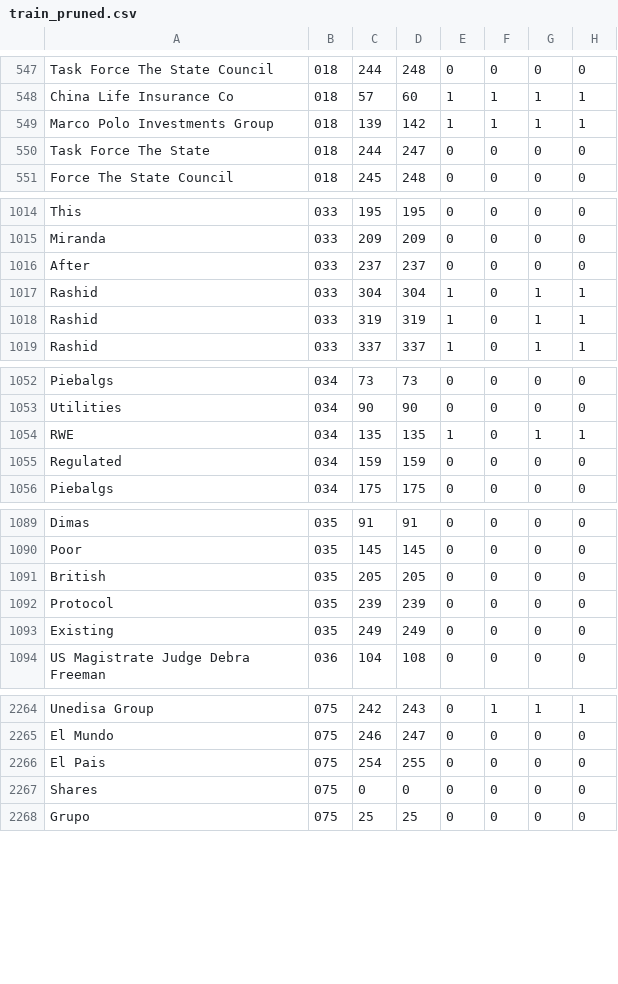
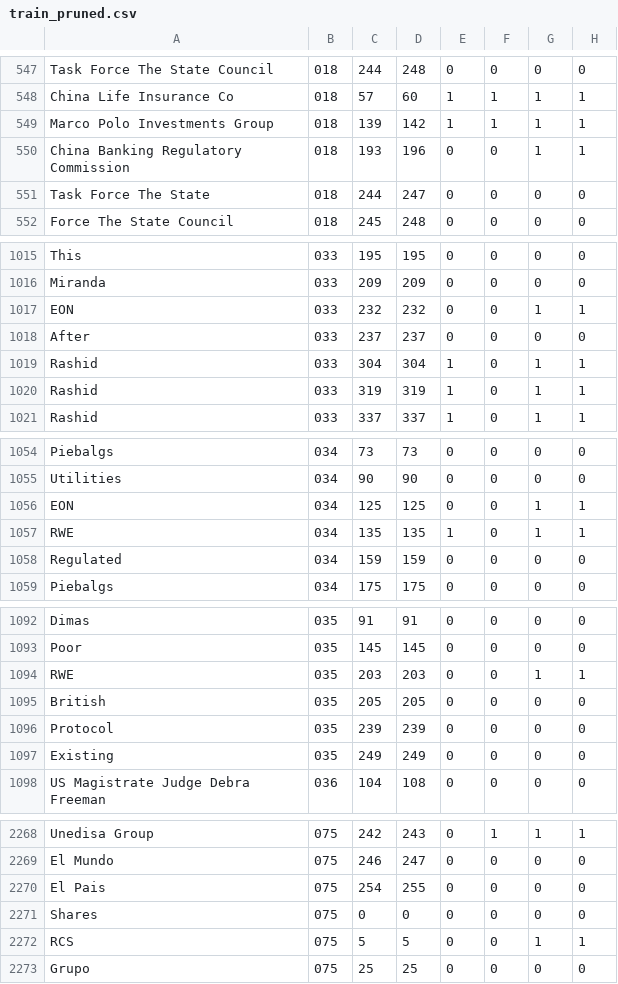
Before and after one commit to sreejita/cs839-project, a CSV file: Code/train_pruned.csv, drawn as a sheet; only a part is shown, gaps mark what is left out; the diff covers the shown part only; the diff names each change by its address in the sheet, - before the commit and + after, or states it on an @@ line.

```diff
--- a/Code/train_pruned.csv
+++ b/Code/train_pruned.csv
+row 550: China Banking Regulatory Commission | 018 | 193 | 196 | 0 | 0 | 1 | 1
+row 1017: EON | 033 | 232 | 232 | 0 | 0 | 1 | 1
+row 1056: EON | 034 | 125 | 125 | 0 | 0 | 1 | 1
+row 1094: RWE | 035 | 203 | 203 | 0 | 0 | 1 | 1
+row 2272: RCS | 075 | 5 | 5 | 0 | 0 | 1 | 1
```
Also changed, not shown: 3 added rows and 1 removed row elsewhere in this file, 6 other files.
